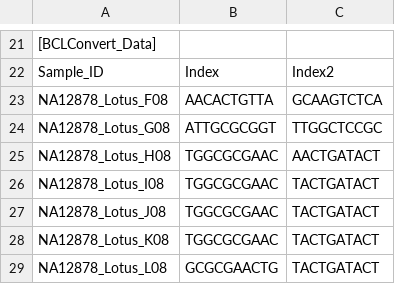
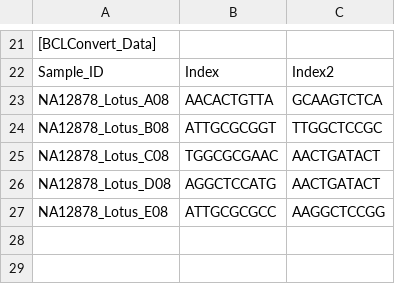
Before and after one commit to nvinckier/ham, a CSV file: example_run/SampleSheet.csv, drawn as a sheet; only a part is shown, gaps mark what is left out; removed rows and columns are numbered as before the commit, all else as after; the diff names each change by its address in the sheet, - before the commit and + after, or states it on an @@ line.

```diff
--- a/example_run/SampleSheet.csv
+++ b/example_run/SampleSheet.csv
-A23: NA12878_Lotus_F08
+A23: NA12878_Lotus_A08
-A24: NA12878_Lotus_G08
+A24: NA12878_Lotus_B08
-A25: NA12878_Lotus_H08
+A25: NA12878_Lotus_C08
-A26: NA12878_Lotus_I08
+A26: NA12878_Lotus_D08
-B26: TGGCGCGAAC
+B26: AGGCTCCATG
-C26: TACTGATACT
+C26: AACTGATACT
-row 27: NA12878_Lotus_J08 | TGGCGCGAAC | TACTGATACT
-row 28: NA12878_Lotus_K08 | TGGCGCGAAC | TACTGATACT
-row 29: NA12878_Lotus_L08 | GCGCGAACTG | TACTGATACT
+row 27: NA12878_Lotus_E08 | ATTGCGCGCC | AAGGCTCCGG
```
Also changed, not shown: 1 other file.
